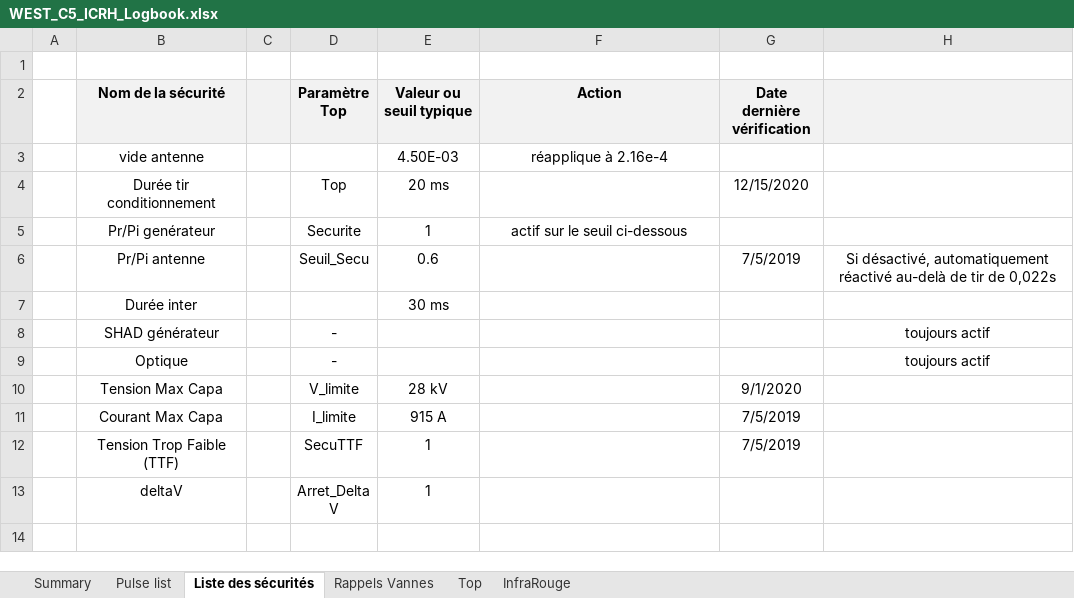
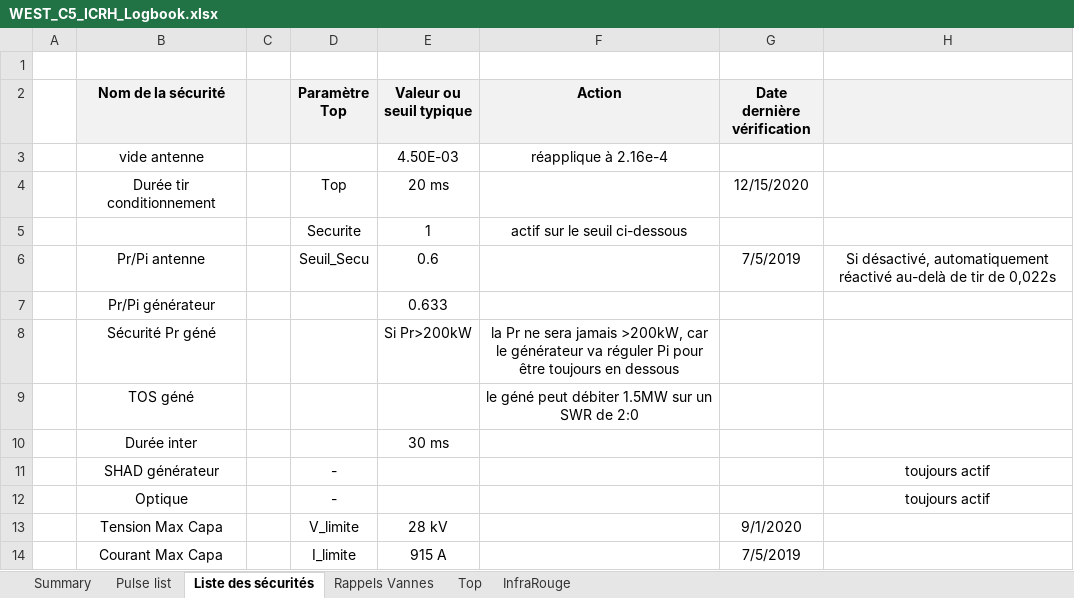
Before and after one commit to jhillairet/WEST_C5, an Excel workbook: WEST_C5_ICRH_Logbook.xlsx, sheet Liste des sécurités, drawn as a sheet; only a part is shown; the shorter side is filled out with more unchanged rows; values as stored, in another font and other column widths than the file's, no borders; the diff names each change by its address in the sheet, - before the commit and + after, or states it on an @@ line.

```diff
--- a/WEST_C5_ICRH_Logbook.xlsx (sheet Liste des sécurités)
+++ b/WEST_C5_ICRH_Logbook.xlsx (sheet Liste des sécurités)
-B5 (Nom de la sécurité): Pr/Pi genérateur
+B5 (Nom de la sécurité): (empty)
+row 7:  | Pr/Pi générateur |  |  | 0.633
+row 8:  | Sécurité Pr géné |  |  | Si Pr>200kW | la Pr ne sera jamais >200kW, car le générateur va réguler Pi pour être toujours en dessous
+row 9:  | TOS géné |  |  |  | le géné peut débiter 1.5MW sur un SWR de 2:0
```
Also changed, not shown: 4 other files.
